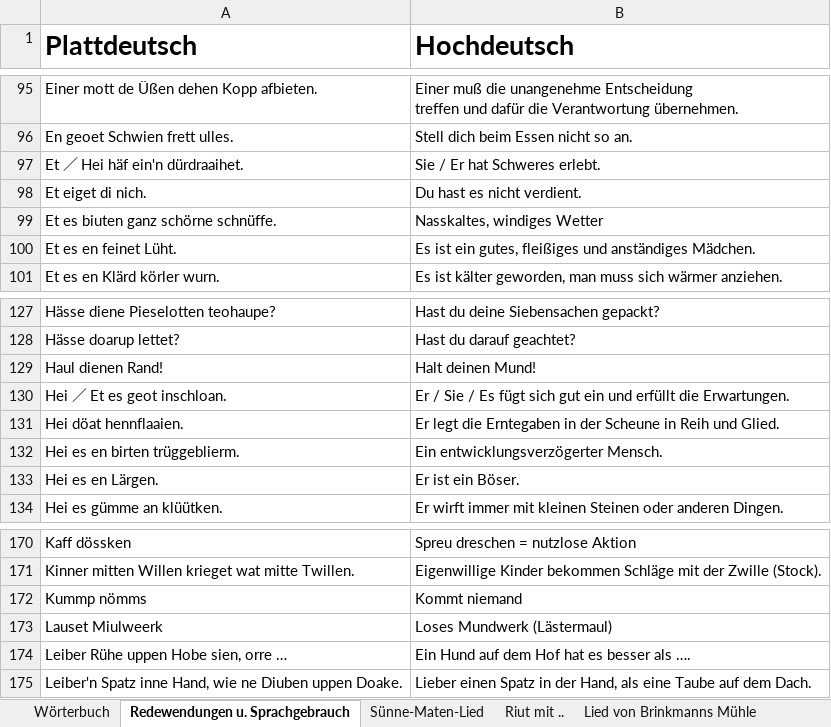
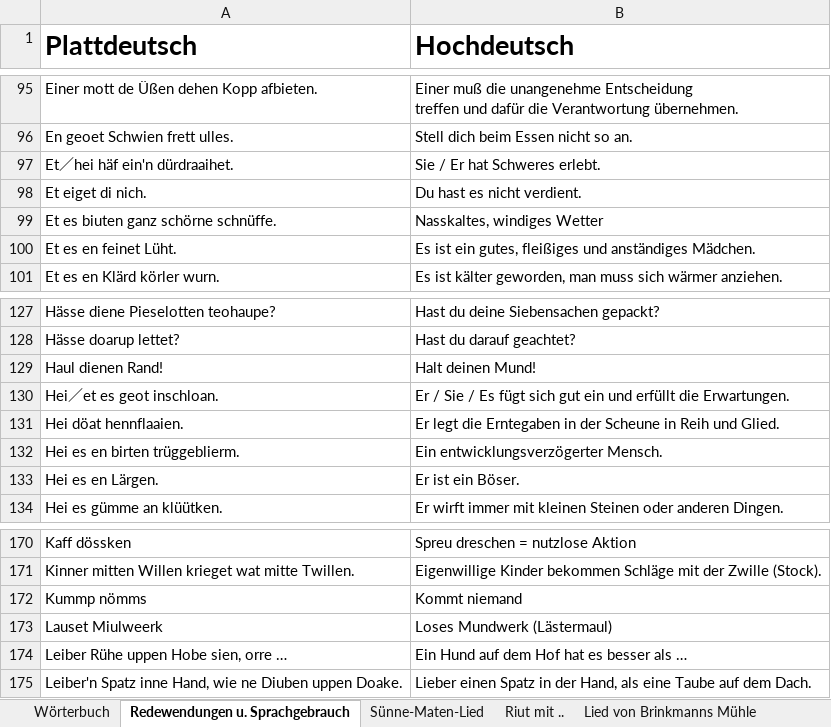
Before and after one commit to hillerplatt/hillerplatt.de, an Excel workbook: wortliste/Tabelle.xlsx, sheet Redewendungen u. Sprachgebrauch, drawn as a sheet; only a part is shown, gaps mark what is left out; values as stored, in another font and other column widths than the file's, no borders; the diff names each change by its address in the sheet, - before the commit and + after, or states it on an @@ line.

```diff
--- a/wortliste/Tabelle.xlsx (sheet Redewendungen u. Sprachgebrauch)
+++ b/wortliste/Tabelle.xlsx (sheet Redewendungen u. Sprachgebrauch)
-A97 (Plattdeutsch): Et ／ Hei häf ein'n dürdraaihet.
+A97 (Plattdeutsch): Et／hei häf ein'n dürdraaihet.
-A130 (Plattdeutsch): Hei ／ Et es geot inschloan.
+A130 (Plattdeutsch): Hei／et es geot inschloan.
-B174 (Hochdeutsch): Ein Hund auf dem Hof hat es besser als ….
+B174 (Hochdeutsch): Ein Hund auf dem Hof hat es besser als …
```
Also changed, not shown: sheet Wörterbuch, 5 other files.
